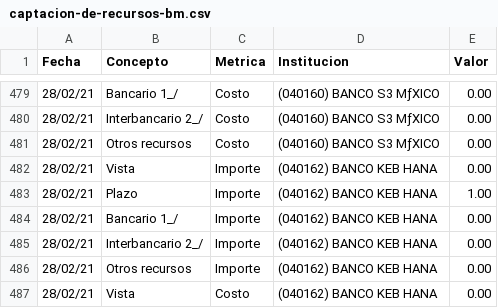
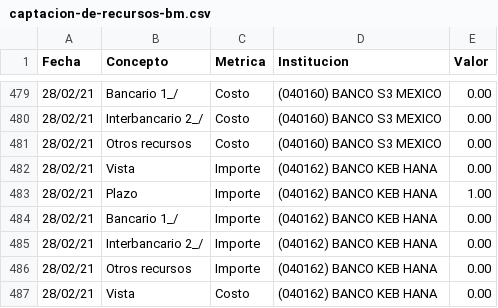
Before and after one commit to neucast/dgef-data-science, a CSV file: exercises/module2_part_1/data/captacion-de-recursos-bm.csv, drawn as a sheet; only a part is shown, gaps mark what is left out; the diff covers the shown part only; the diff names each change by its address in the sheet, - before the commit and + after, or states it on an @@ line.

```diff
--- a/exercises/module2_part_1/data/captacion-de-recursos-bm.csv
+++ b/exercises/module2_part_1/data/captacion-de-recursos-bm.csv
-D479:D481 (Institucion): (040160) BANCO S3 MƒXICO
+D479:D481 (Institucion): (040160) BANCO S3 MEXICO
```
Also changed, not shown: 27 edited cells elsewhere in this file, 7 other files.
